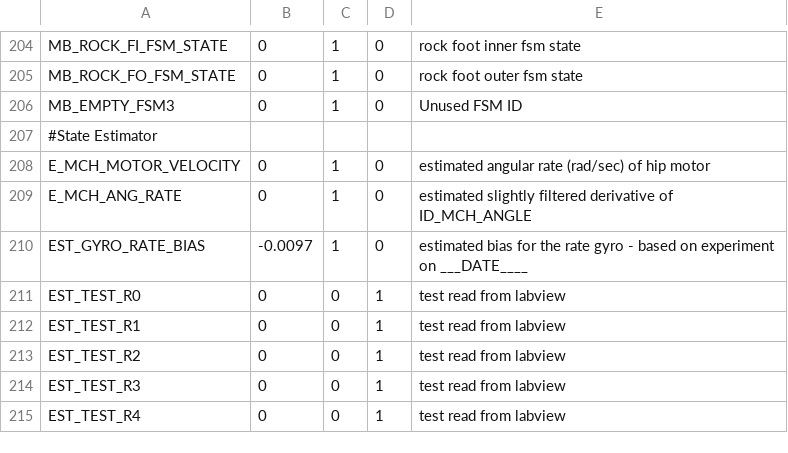
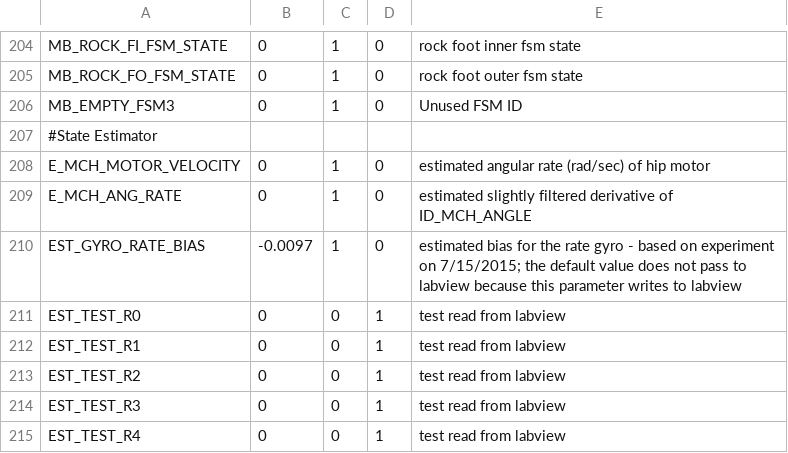
Before and after one commit to RuinaLab/Ranger, a CSV file: Ranger/Control/Ranger_Configuration/can_table.csv, drawn as a sheet; only a part is shown, gaps mark what is left out.

```diff
--- a/Ranger/Control/Ranger_Configuration/can_table.csv
+++ b/Ranger/Control/Ranger_Configuration/can_table.csv
@@ -209,3 +209,3 @@ E_MCH_MOTOR_VELOCITY,0,1,0,estimated angular rate (rad/sec) of hip motor
 E_MCH_ANG_RATE,0,1,0,estimated slightly filtered derivative of ID_MCH_ANGLE
-EST_GYRO_RATE_BIAS,-0.0097,1,0,estimated bias for the rate gyro - based on experiment on ___DATE____
+EST_GYRO_RATE_BIAS,-0.0097,1,0,estimated bias for the rate gyro - based on experiment on 7/15/2015; the default value does not pass to labview because this parameter writes to labview
 EST_TEST_R0,0,0,1,test read from labview
```
Also changed, not shown: 8 other files.
